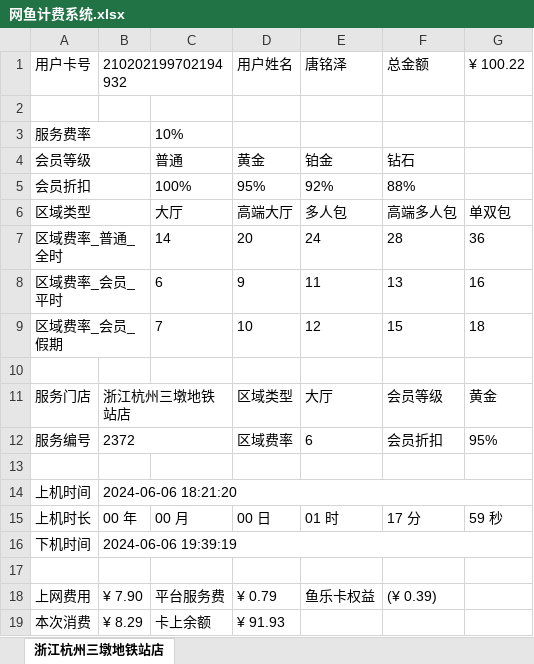
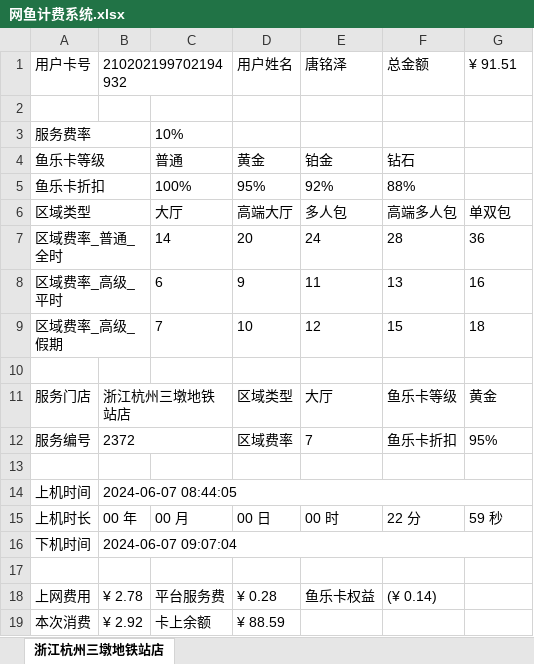
Before and after one commit to trust-tangmingze/own-pypxeserver, an Excel workbook: 网鱼计费系统.xlsx, sheet 浙江杭州三墩地铁站店, drawn as a sheet; values as stored, in another font and other column widths than the file's, no borders; the diff names each change by its address in the sheet, - before the commit and + after, or states it on an @@ line.

Commit message:
Change file / directory

```diff
--- a/网鱼计费系统.xlsx (sheet 浙江杭州三墩地铁站店)
+++ b/网鱼计费系统.xlsx (sheet 浙江杭州三墩地铁站店)
-G1: ¥ 100.22
+G1: ¥ 91.51
-A4: 会员等级
+A4: 鱼乐卡等级
-A5: 会员折扣
+A5: 鱼乐卡折扣
-A8: 区域费率_会员_平时
+A8: 区域费率_高级_平时
-A9: 区域费率_会员_假期
+A9: 区域费率_高级_假期
-F11: 会员等级
+F11: 鱼乐卡等级
-E12: 6
+E12: 7
-F12: 会员折扣
+F12: 鱼乐卡折扣
-B14: 2024-06-06 18:21:20
+B14: 2024-06-07 08:44:05
-E15: 01 时
+E15: 00 时
-F15: 17 分
+F15: 22 分
-B16: 2024-06-06 19:39:19
+B16: 2024-06-07 09:07:04
-B18: ¥ 7.90
+B18: ¥ 2.78
-D18: ¥ 0.79
+D18: ¥ 0.28
-F18: (¥ 0.39)
+F18: (¥ 0.14)
-B19: ¥ 8.29
+B19: ¥ 2.92
-D19: ¥ 91.93
+D19: ¥ 88.59
```
Also changed, not shown: formulas that keep their value.
